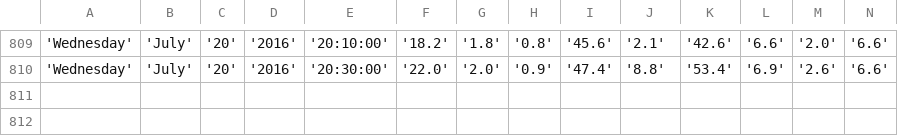
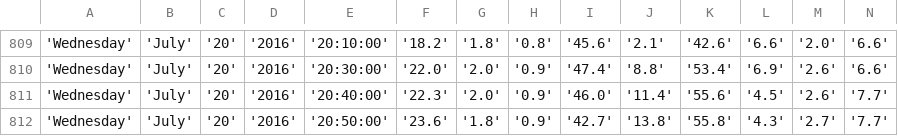
Before and after one commit to bibekpoddar/sdpcbdata, a CSV file: mm.csv, drawn as a sheet; only a part is shown, gaps mark what is left out; rows hold the shown columns only; the diff names each change by its address in the sheet, - before the commit and + after, or states it on an @@ line.

```diff
--- a/mm.csv
+++ b/mm.csv
+row 811: 'Wednesday' | 'July' | '20' | '2016' | '20:40:00' | '22.3' | '2.0' | '0.9' | '46.0' | '11.4' | '55.6' | '4.5' | '2.6' | '7.7'
+row 812: 'Wednesday' | 'July' | '20' | '2016' | '20:50:00' | '23.6' | '1.8' | '0.9' | '42.7' | '13.8' | '55.8' | '4.3' | '2.7' | '7.7'
```
Also changed, not shown: av.csv, cl.csv, 3 other files.
